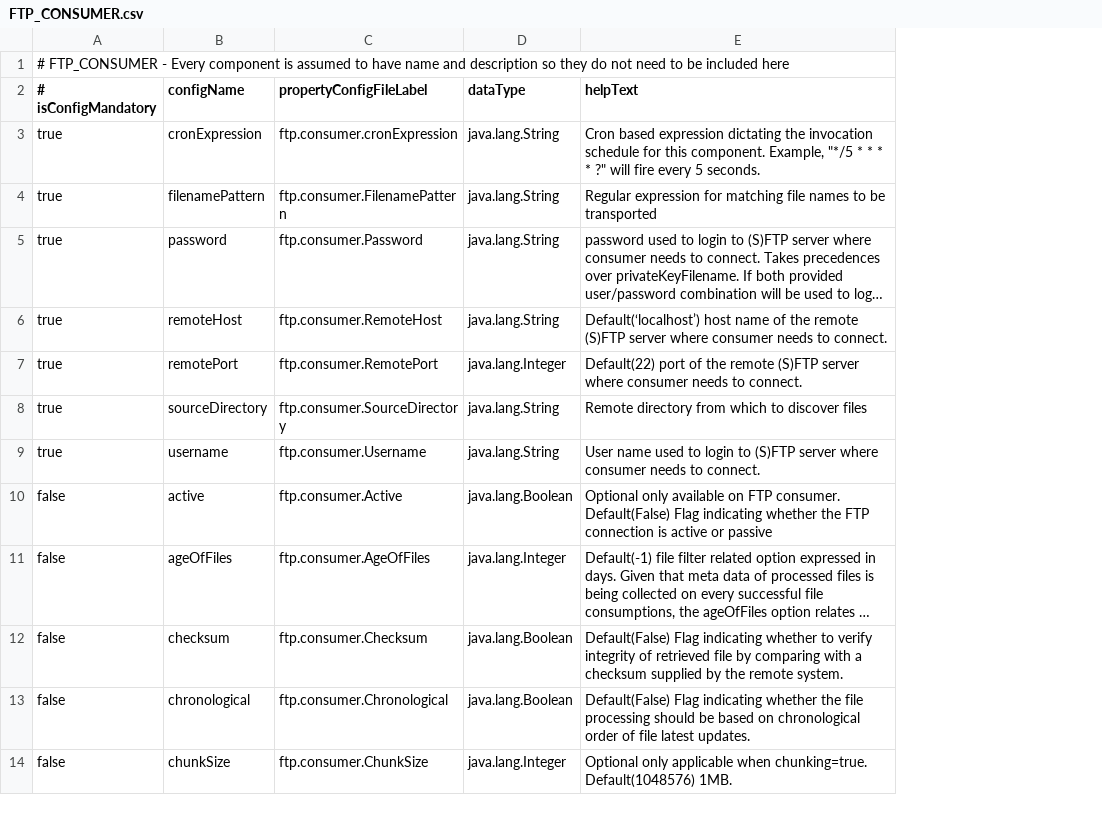
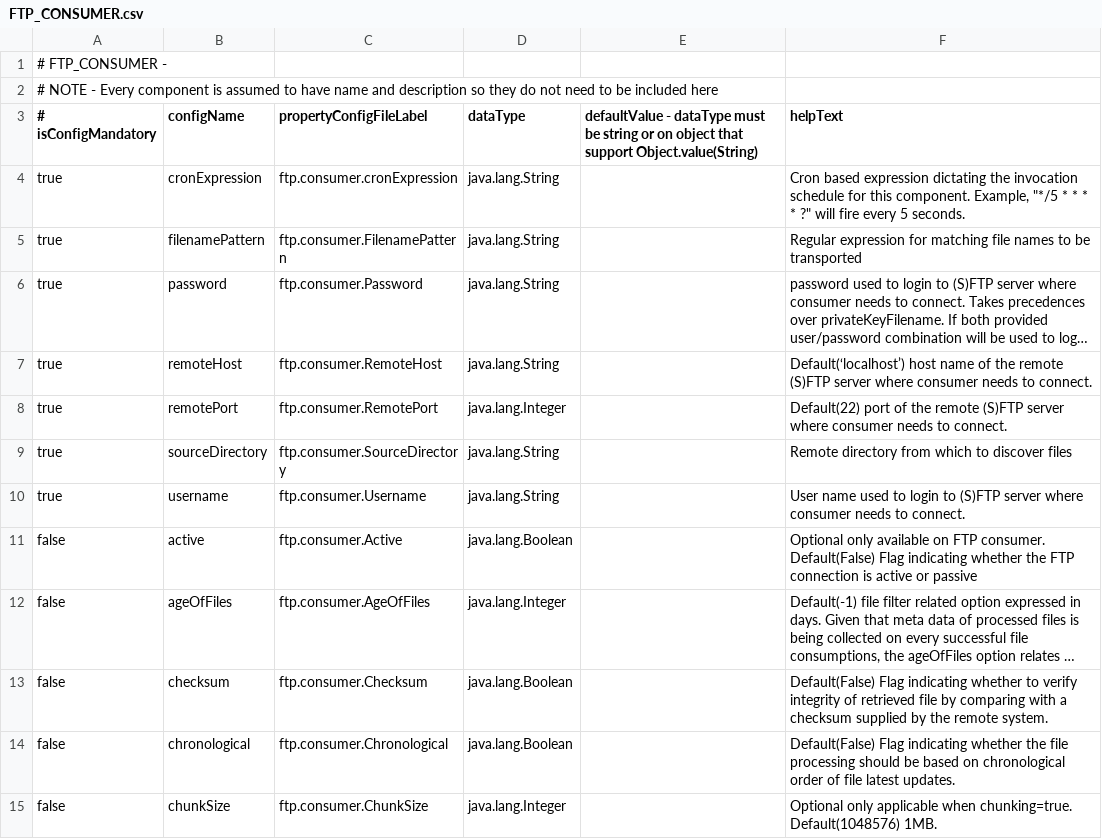
Before and after one commit to ikasanEIP/IkasanStudio, a CSV file: src/main/resources/studio/componentDefinitions/FTP_CONSUMER.csv, drawn as a sheet; only a part is shown; long unchanged cells end in …; addresses are those after the commit; the diff names each change by its address in the sheet, - before the commit and + after, or states it on an @@ line.

Commit message:
Add support for default types and custom converters, first callout class.

```diff
--- a/src/main/resources/studio/componentDefinitions/FTP_CONSUMER.csv
+++ b/src/main/resources/studio/componentDefinitions/FTP_CONSUMER.csv
+column E, row 3: defaultValue - dataType must be string or on object that support Object.value(String)
-A1 (# isConfigMandatory): …FTP_CONSUMER - Every component is assumed to have name and description so they do not need to be included here
+A1 (# isConfigMandatory): …FTP_CONSUMER -
+row 2: # NOTE - Every component is assumed to have name and description so they do not need to be included here
```
Also changed, not shown: src/main/resources/studio/componentDefinitions/LOG_PRODUCER.csv, 25 other files.
